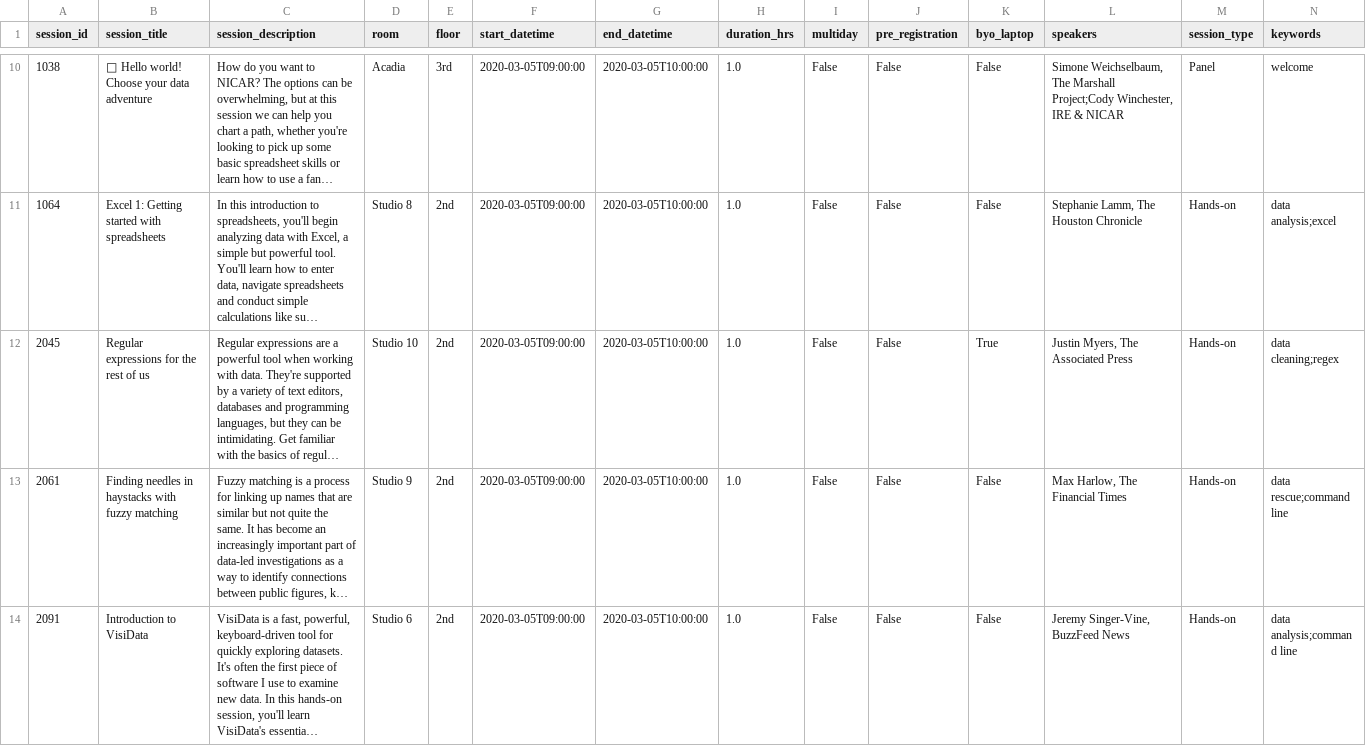
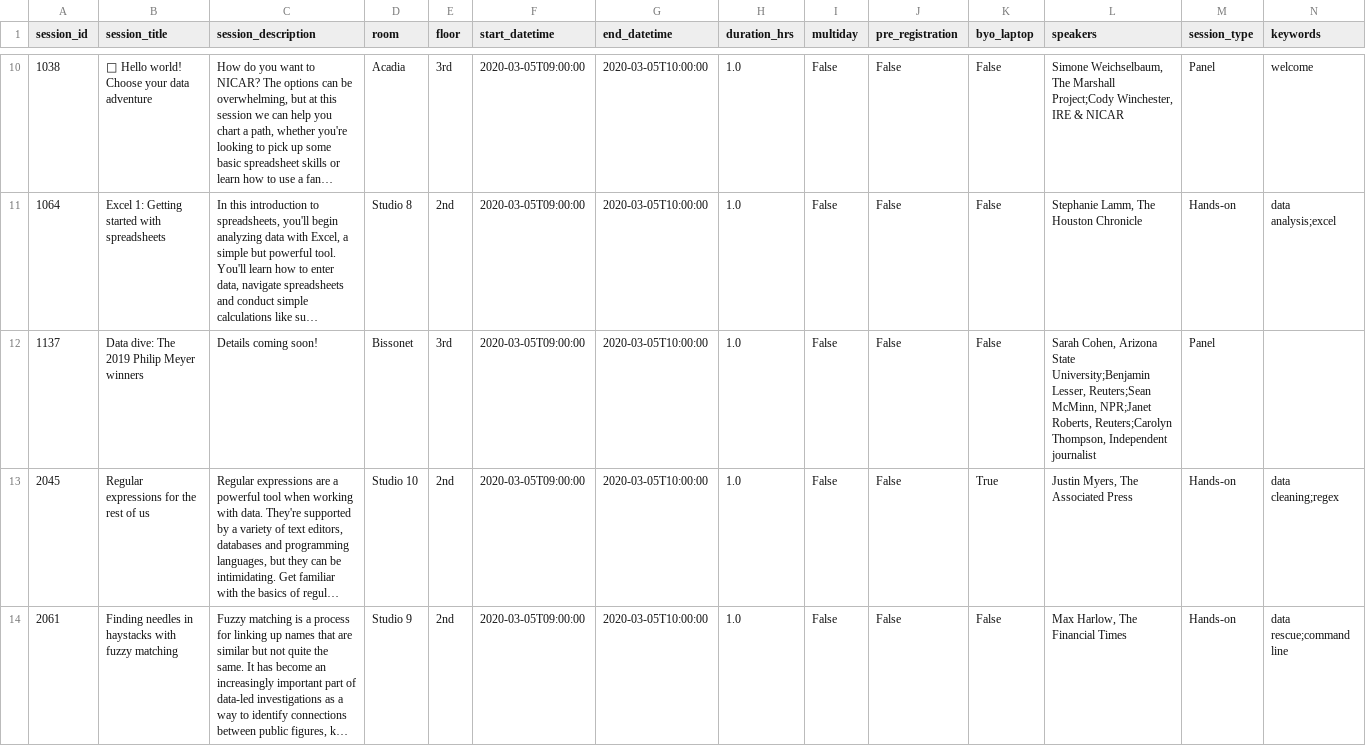
Before and after one commit to ireapps/nicar-2020-schedule, a CSV file: nicar-2020-schedule.csv, drawn as a sheet; only a part is shown, gaps mark what is left out; the shorter side is filled out with more unchanged rows; long unchanged cells end in …; rows hold the shown columns only; the diff covers the shown part only; the diff names each change by its address in the sheet, - before the commit and + after, or states it on an @@ line.

```diff
--- a/nicar-2020-schedule.csv
+++ b/nicar-2020-schedule.csv
+row 12: 1137 | Data dive: The 2019 Philip Meyer winners | Details coming soon! | Bissonet | 3rd | 2020-03-05T09:00:00 | 2020-03-05T10:00:00 | 1.0 | False | False | False | Sarah Cohen, Arizona State University;Benjamin Lesser, Reuters;Sean McMinn, NPR;Janet Roberts, Reuters;Carolyn Thompson, Independent journalist | Panel
```
Also changed, not shown: 3 edited cells elsewhere in this file, 3 other files.
